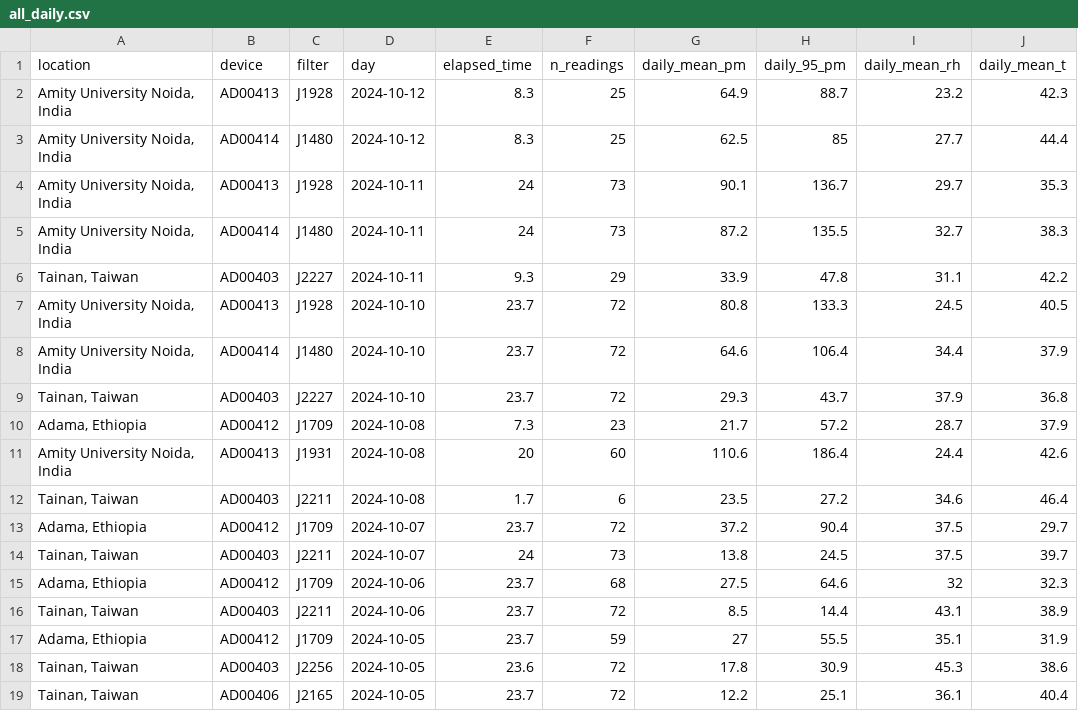
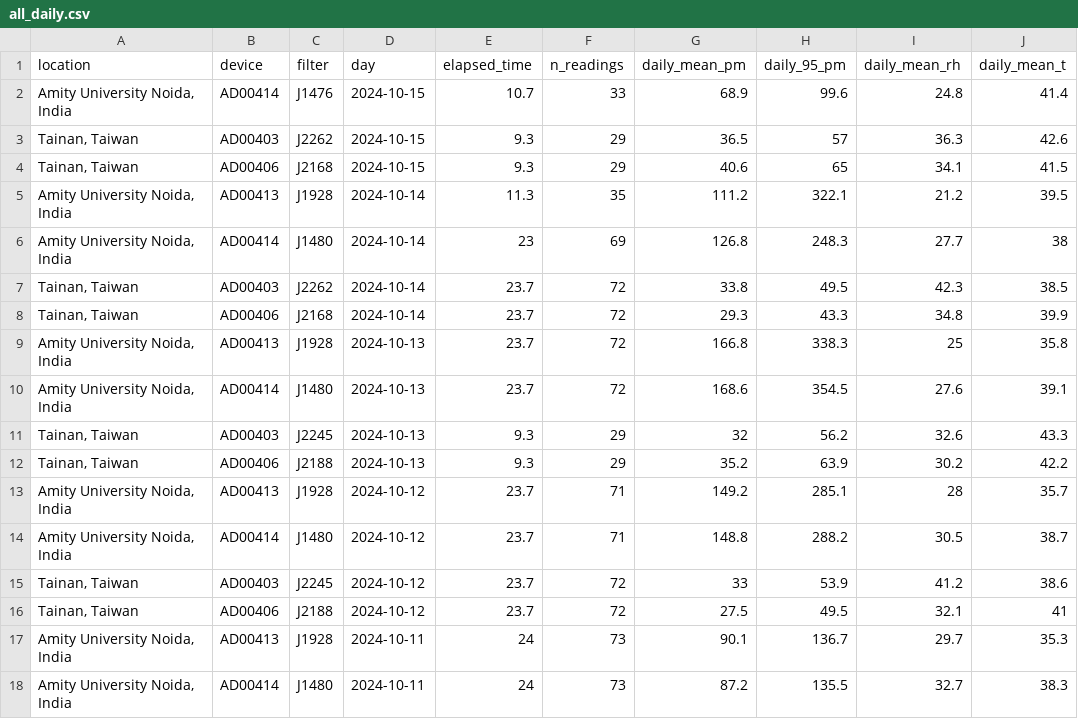
Before and after one commit to mariacardelino/maia_dashboard, a CSV file: all_daily.csv, drawn as a sheet; only a part is shown; the shorter side is filled out with more unchanged rows.

```diff
--- a/all_daily.csv
+++ b/all_daily.csv
@@ -1,4 +1,17 @@
 "location","device","filter","day","elapsed_time","n_readings","daily_mean_pm","daily_95_pm","daily_mean_rh","daily_mean_t"
-"Amity University Noida, India","AD00413","J1928",2024-10-12,8.3,25,64.9,88.7,23.2,42.3
-"Amity University Noida, India","AD00414","J1480",2024-10-12,8.3,25,62.5,85,27.7,44.4
+"Amity University Noida, India","AD00414","J1476",2024-10-15,10.7,33,68.9,99.6,24.8,41.4
+"Tainan, Taiwan","AD00403","J2262",2024-10-15,9.3,29,36.5,57,36.3,42.6
+"Tainan, Taiwan","AD00406","J2168",2024-10-15,9.3,29,40.6,65,34.1,41.5
+"Amity University Noida, India","AD00413","J1928",2024-10-14,11.3,35,111.2,322.1,21.2,39.5
+"Amity University Noida, India","AD00414","J1480",2024-10-14,23,69,126.8,248.3,27.7,38
+"Tainan, Taiwan","AD00403","J2262",2024-10-14,23.7,72,33.8,49.5,42.3,38.5
+"Tainan, Taiwan","AD00406","J2168",2024-10-14,23.7,72,29.3,43.3,34.8,39.9
+"Amity University Noida, India","AD00413","J1928",2024-10-13,23.7,72,166.8,338.3,25,35.8
+"Amity University Noida, India","AD00414","J1480",2024-10-13,23.7,72,168.6,354.5,27.6,39.1
+"Tainan, Taiwan","AD00403","J2245",2024-10-13,9.3,29,32,56.2,32.6,43.3
+"Tainan, Taiwan","AD00406","J2188",2024-10-13,9.3,29,35.2,63.9,30.2,42.2
+"Amity University Noida, India","AD00413","J1928",2024-10-12,23.7,71,149.2,285.1,28,35.7
+"Amity University Noida, India","AD00414","J1480",2024-10-12,23.7,71,148.8,288.2,30.5,38.7
+"Tainan, Taiwan","AD00403","J2245",2024-10-12,23.7,72,33,53.9,41.2,38.6
+"Tainan, Taiwan","AD00406","J2188",2024-10-12,23.7,72,27.5,49.5,32.1,41
 "Amity University Noida, India","AD00413","J1928",2024-10-11,24,73,90.1,136.7,29.7,35.3
```
Also changed, not shown: maia_gravi.csv, recent_daily.csv, 5 other files.
